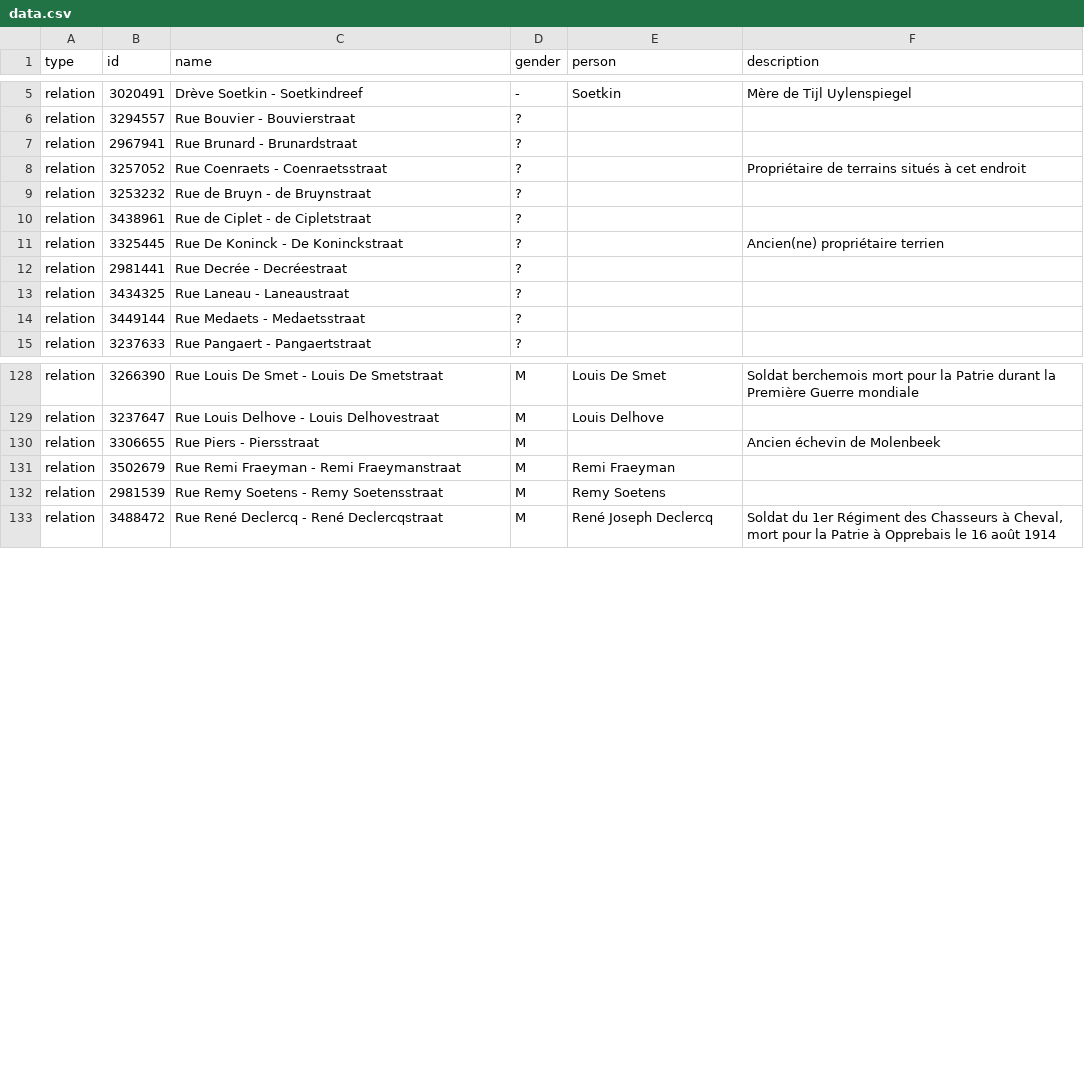
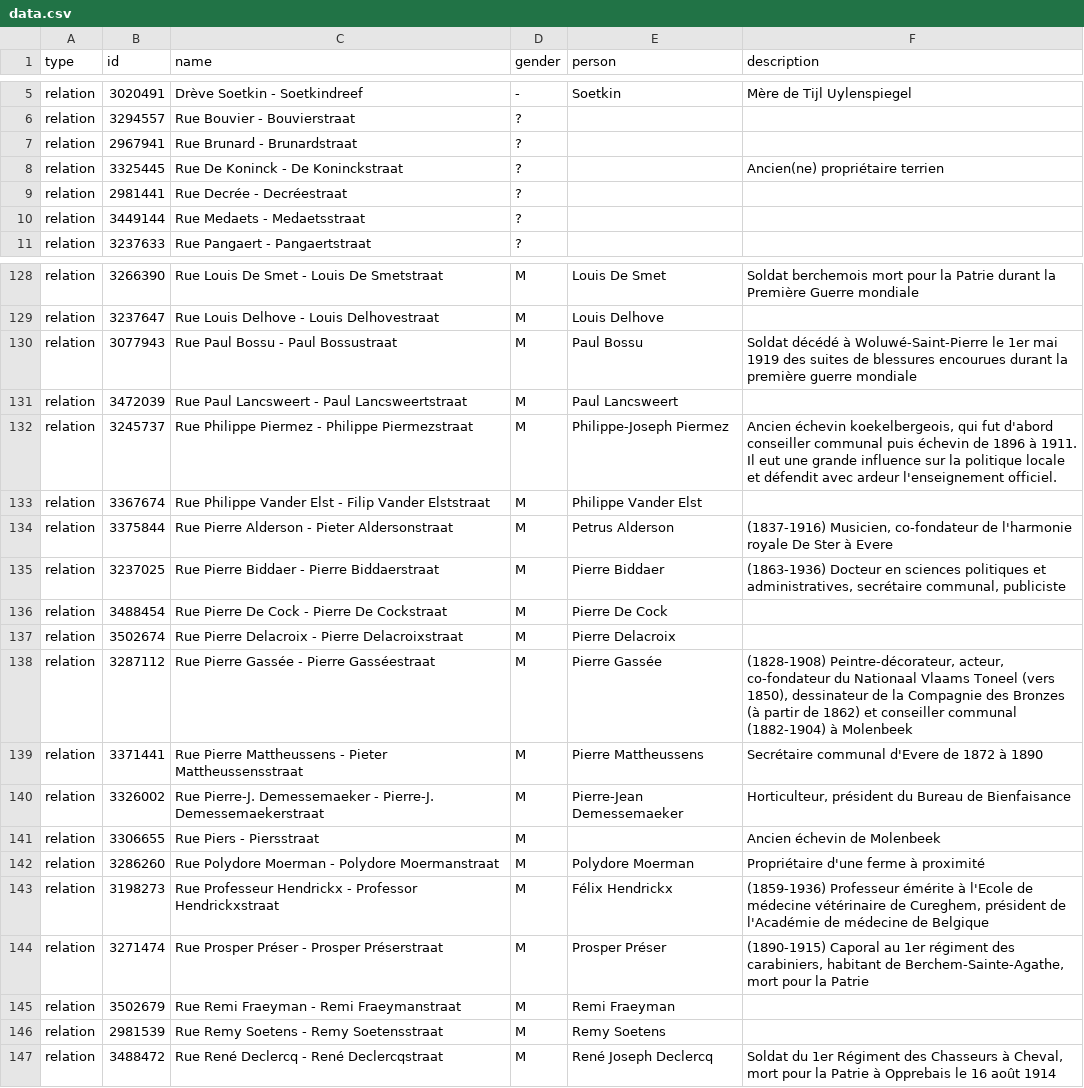
Before and after one commit to EqualStreetNames/equalstreetnames-brussels, a CSV file: data.csv, drawn as a sheet; only a part is shown, gaps mark what is left out; removed rows and columns are numbered as before the commit, all else as after; the diff covers the shown part only; the diff names each change by its address in the sheet, - before the commit and + after, or states it on an @@ line.

Commit message:
🗃 Update data.csv

```diff
--- a/data.csv
+++ b/data.csv
-row 8: relation | 3257052 | Rue Coenraets - Coenraetsstraat | ? |  | Propriétaire de terrains situés à cet endroit
-row 9: relation | 3253232 | Rue de Bruyn - de Bruynstraat | ?
-row 10: relation | 3438961 | Rue de Ciplet - de Cipletstraat | ?
-row 13: relation | 3434325 | Rue Laneau - Laneaustraat | ?
+row 130: relation | 3077943 | Rue Paul Bossu - Paul Bossustraat | M | Paul Bossu | Soldat décédé à Woluwé-Saint-Pierre le 1er mai 1919 des suites de blessures encourues durant la première guerre mondiale
+row 131: relation | 3472039 | Rue Paul Lancsweert - Paul Lancsweertstraat | M | Paul Lancsweert
+row 132: relation | 3245737 | Rue Philippe Piermez - Philippe Piermezstraat | M | Philippe-Joseph Piermez | Ancien échevin koekelbergeois, qui fut d'abord conseiller communal puis échevin de 1896 à 1911. Il eut une grande influence sur la politique locale et défendit avec ardeur l'enseignement officiel.
+row 133: relation | 3367674 | Rue Philippe Vander Elst - Filip Vander Elststraat | M | Philippe Vander Elst
+row 134: relation | 3375844 | Rue Pierre Alderson - Pieter Aldersonstraat | M | Petrus Alderson | (1837-1916) Musicien, co-fondateur de l'harmonie royale De Ster à Evere
+row 135: relation | 3237025 | Rue Pierre Biddaer - Pierre Biddaerstraat | M | Pierre Biddaer | (1863-1936) Docteur en sciences politiques et administratives, secrétaire communal, publiciste
+row 136: relation | 3488454 | Rue Pierre De Cock - Pierre De Cockstraat | M | Pierre De Cock
+row 137: relation | 3502674 | Rue Pierre Delacroix - Pierre Delacroixstraat | M | Pierre Delacroix
+row 138: relation | 3287112 | Rue Pierre Gassée - Pierre Gasséestraat | M | Pierre Gassée | (1828-1908) Peintre-décorateur, acteur, co-fondateur du Nationaal Vlaams Toneel (vers 1850), dessinateur de la Compagnie des Bronzes (à partir de 1862) et conseiller communal (1882-1904) à Molenbeek
+row 139: relation | 3371441 | Rue Pierre Mattheussens - Pieter Mattheussensstraat | M | Pierre Mattheussens | Secrétaire communal d'Evere de 1872 à 1890
+row 140: relation | 3326002 | Rue Pierre-J. Demessemaeker - Pierre-J. Demessemaekerstraat | M | Pierre-Jean Demessemaeker | Horticulteur, président du Bureau de Bienfaisance
+row 142: relation | 3286260 | Rue Polydore Moerman - Polydore Moermanstraat | M | Polydore Moerman | Propriétaire d'une ferme à proximité
+row 143: relation | 3198273 | Rue Professeur Hendrickx - Professor Hendrickxstraat | M | Félix Hendrickx | (1859-1936) Professeur émérite à l'Ecole de médecine vétérinaire de Cureghem, président de l'Académie de médecine de Belgique
+row 144: relation | 3271474 | Rue Prosper Préser - Prosper Préserstraat | M | Prosper Préser | (1890-1915) Caporal au 1er régiment des carabiniers, habitant de Berchem-Sainte-Agathe, mort pour la Patrie
```
Also changed, not shown: 6 added rows and 3 edited cells elsewhere in this file.
